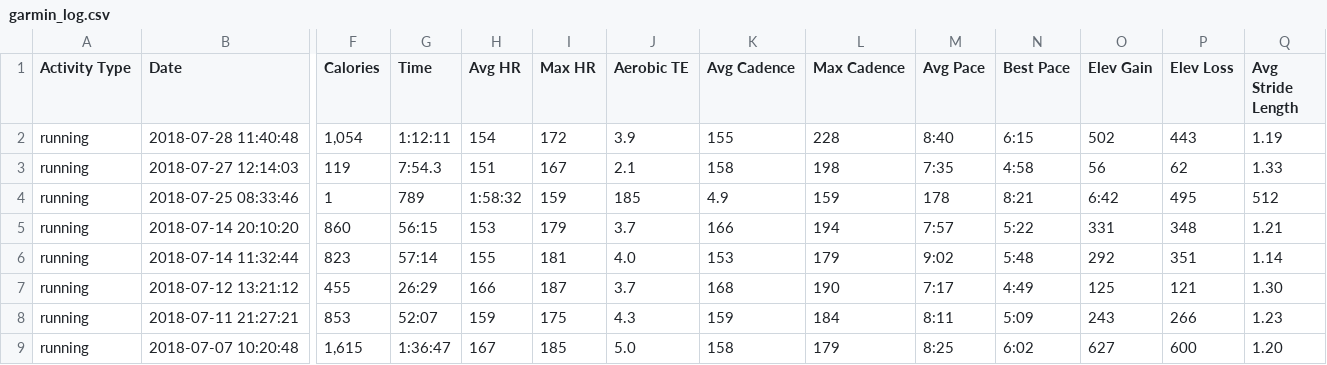
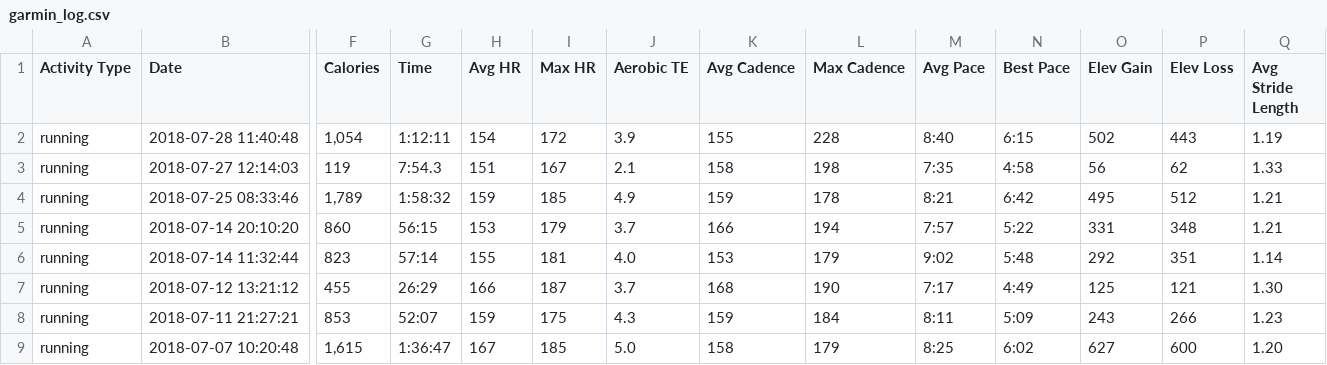
Before and after one commit to johnsug/garmin, a CSV file: garmin_log.csv, drawn as a sheet; only a part is shown, gaps mark what is left out; the diff covers the shown part only; the diff names each change by its address in the sheet, - before the commit and + after, or states it on an @@ line.

Commit message:
Update garmin_log.csv

```diff
--- a/garmin_log.csv
+++ b/garmin_log.csv
-F4 (Calories): 1
+F4 (Calories): 1,789
-G4 (Time): 789
+G4 (Time): 1:58:32
-H4 (Avg HR): 1:58:32
+H4 (Avg HR): 159
-I4 (Max HR): 159
+I4 (Max HR): 185
-J4 (Aerobic TE): 185
+J4 (Aerobic TE): 4.9
-K4 (Avg Cadence): 4.9
+K4 (Avg Cadence): 159
-L4 (Max Cadence): 159
+L4 (Max Cadence): 178
-M4 (Avg Pace): 178
+M4 (Avg Pace): 8:21
-N4 (Best Pace): 8:21
+N4 (Best Pace): 6:42
-O4 (Elev Gain): 6:42
+O4 (Elev Gain): 495
-P4 (Elev Loss): 495
+P4 (Elev Loss): 512
-Q4 (Avg Stride Length): 512
+Q4 (Avg Stride Length): 1.21
```
Also changed, not shown: 11 edited cells elsewhere in this file.
